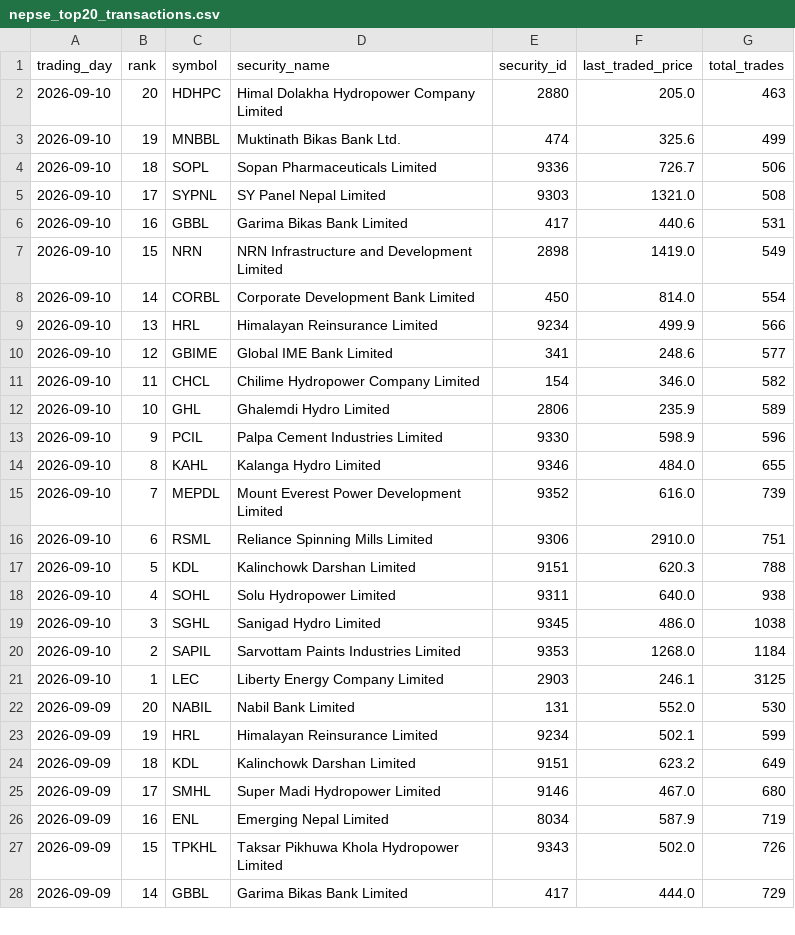
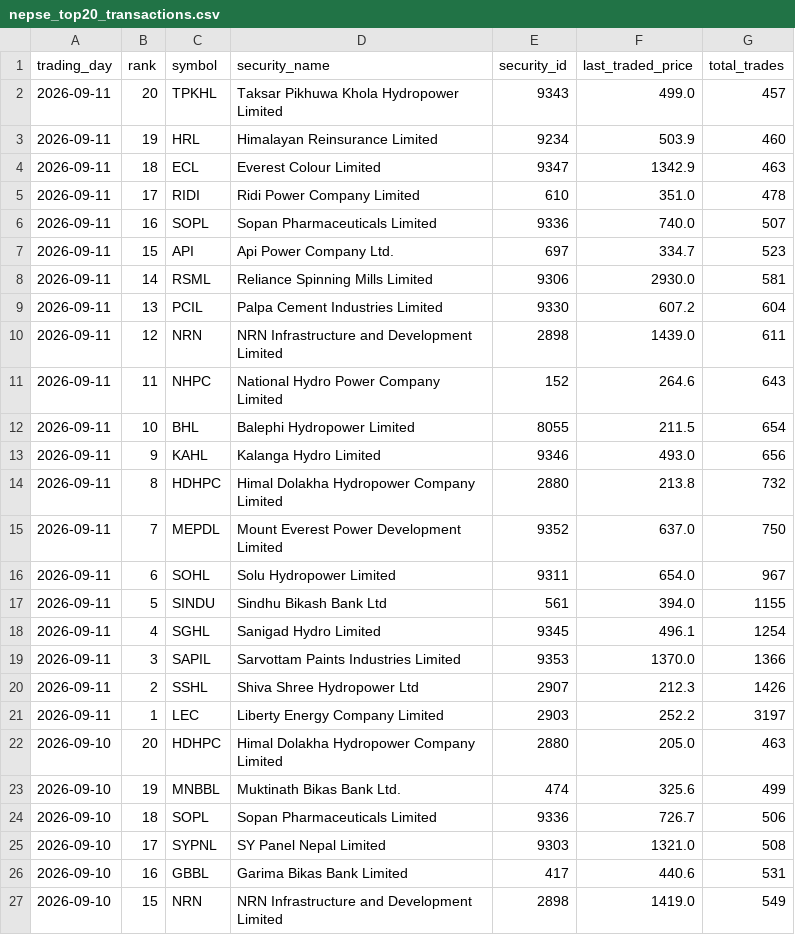
Before and after one commit to h0miez4evr/Nepse_automation, a CSV file: nepse_data/nepse_top20_transactions.csv, drawn as a sheet; only a part is shown; the shorter side is filled out with more unchanged rows.

```diff
--- a/nepse_data/nepse_top20_transactions.csv
+++ b/nepse_data/nepse_top20_transactions.csv
@@ -1,2 +1,22 @@
 trading_day,rank,symbol,security_name,security_id,last_traded_price,total_trades
+2026-09-11,20,TPKHL,Taksar Pikhuwa Khola Hydropower Limited,9343,499.0,457
+2026-09-11,19,HRL,Himalayan Reinsurance Limited,9234,503.9,460
+2026-09-11,18,ECL,Everest Colour Limited,9347,1342.9,463
+2026-09-11,17,RIDI,Ridi Power Company Limited,610,351.0,478
+2026-09-11,16,SOPL,Sopan Pharmaceuticals Limited,9336,740.0,507
+2026-09-11,15,API,Api Power Company Ltd.,697,334.7,523
+2026-09-11,14,RSML,Reliance Spinning Mills Limited,9306,2930.0,581
+2026-09-11,13,PCIL,Palpa Cement Industries Limited,9330,607.2,604
+2026-09-11,12,NRN,NRN Infrastructure and Development Limited,2898,1439.0,611
+2026-09-11,11,NHPC,National Hydro Power Company Limited,152,264.6,643
+2026-09-11,10,BHL,Balephi Hydropower Limited,8055,211.5,654
+2026-09-11,9,KAHL,Kalanga Hydro Limited,9346,493.0,656
+2026-09-11,8,HDHPC,Himal Dolakha Hydropower Company Limited,2880,213.8,732
+2026-09-11,7,MEPDL,Mount Everest Power Development Limited,9352,637.0,750
+2026-09-11,6,SOHL,Solu Hydropower Limited,9311,654.0,967
+2026-09-11,5,SINDU,Sindhu Bikash Bank Ltd,561,394.0,1155
+2026-09-11,4,SGHL,Sanigad Hydro Limited,9345,496.1,1254
+2026-09-11,3,SAPIL,Sarvottam Paints Industries Limited,9353,1370.0,1366
+2026-09-11,2,SSHL,Shiva Shree Hydropower Ltd,2907,212.3,1426
+2026-09-11,1,LEC,Liberty Energy Company Limited,2903,252.2,3197
 2026-09-10,20,HDHPC,Himal Dolakha Hydropower Company Limited,2880,205.0,463
```
Also changed, not shown: nepse_data/nepse_top20_gainers.csv, nepse_data/nepse_top20_relative_strength.csv, 2 other files.
